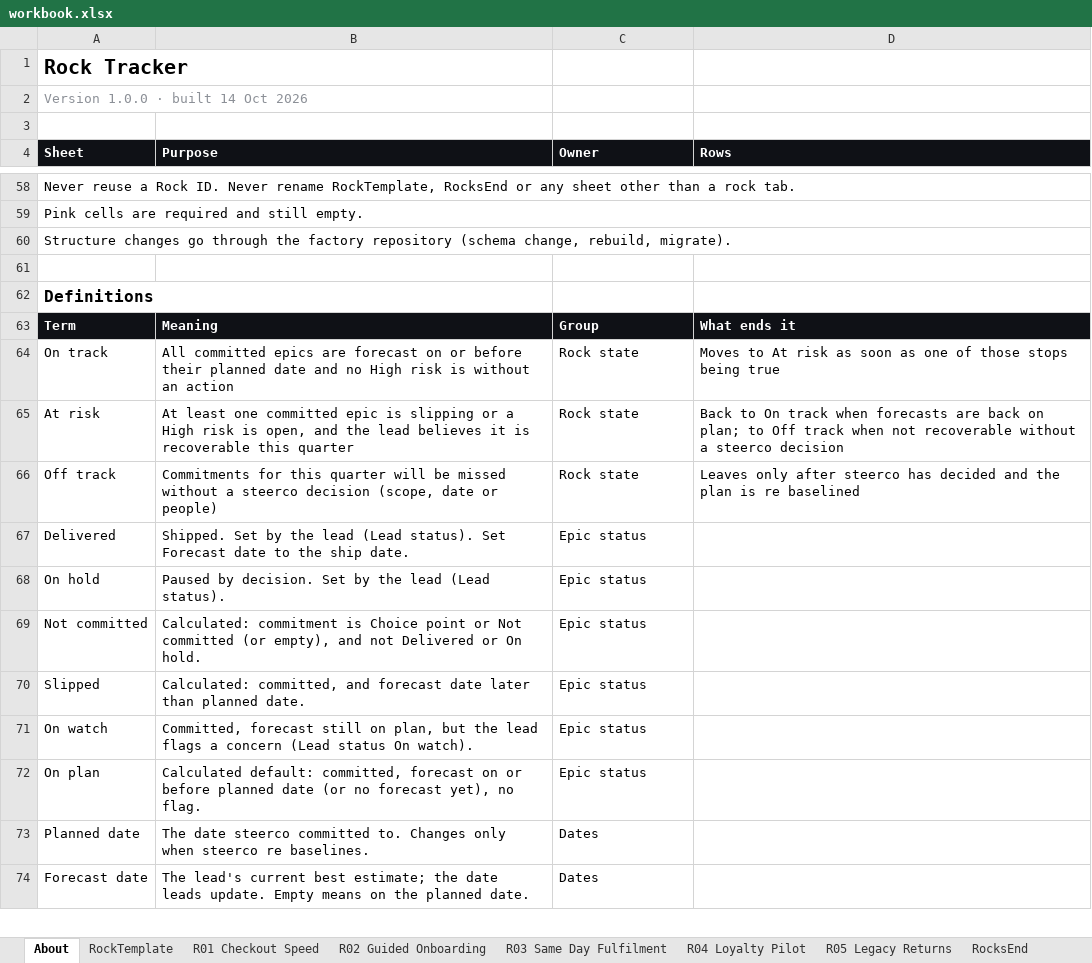
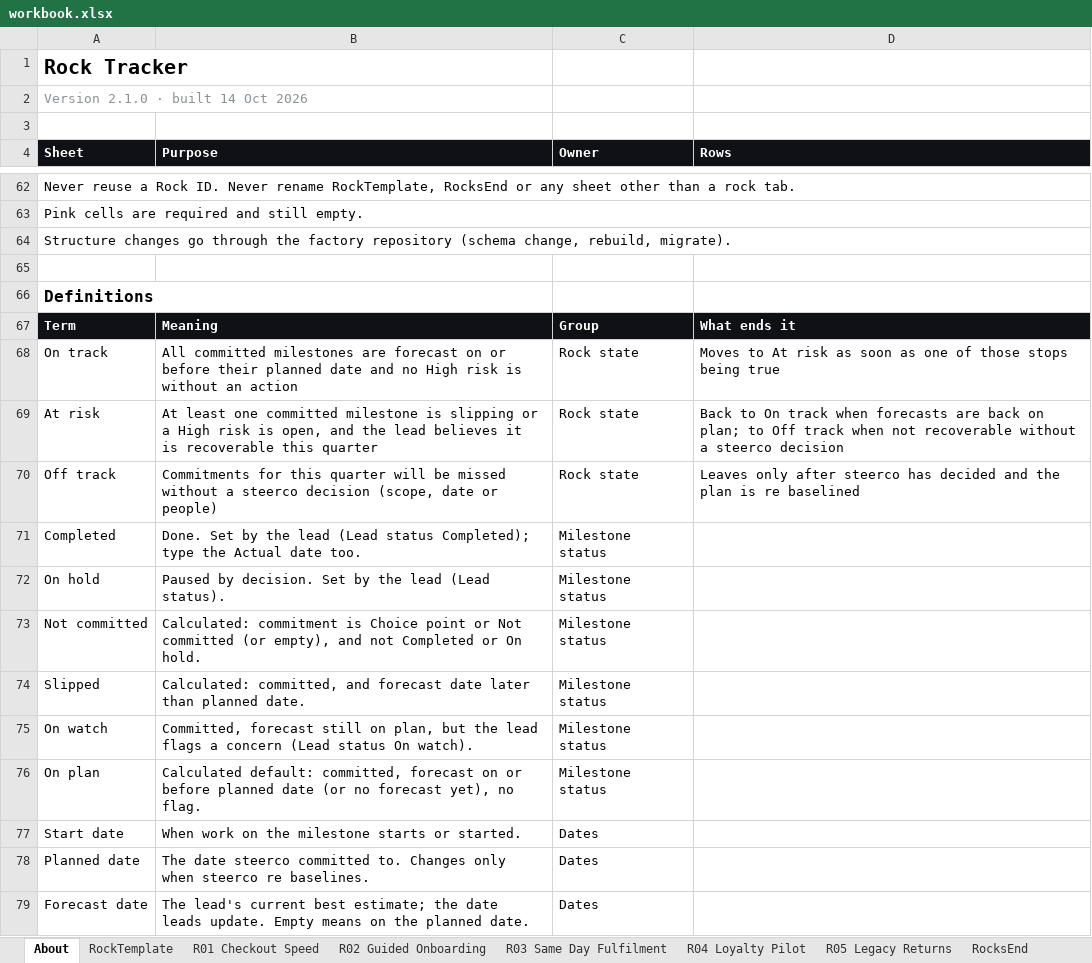
Before and after one commit to dalhhorn-ship-it/rocktracker, an Excel workbook: data/workbook.xlsx, sheet About, drawn as a sheet; only a part is shown, gaps mark what is left out; values as stored, in another font and other column widths than the file's, no borders; removed rows and columns are numbered as before the commit, all else as after; the diff covers the shown part only; the diff names each change by its address in the sheet, - before the commit and + after, or states it on an @@ line.

```diff
--- a/data/workbook.xlsx (sheet About)
+++ b/data/workbook.xlsx (sheet About)
-A2 (Sheet): Version 1.0.0 · built 14 Oct 2026
+A2 (Sheet): Version 2.1.0 · built 14 Oct 2026
-B68 (Purpose): All committed epics are forecast…
+B68 (Purpose): All committed milestones are forecast…
-B69 (Purpose): …one committed epic is slipping…
+B69 (Purpose): …one committed milestone is slipping…
-row 67: Delivered | Shipped. Set by the lead (Lead status). Set Forecast date to the ship date. | Epic status
+row 71: Completed | Done. Set by the lead (Lead status Completed); type the Actual date too. | Milestone status
-C72:C76 (Owner): Epic status
+C72:C76 (Owner): Milestone status
-B73 (Purpose): …and not Delivered or On…
+B73 (Purpose): …and not Completed or On…
+row 77: Start date | When work on the milestone starts or started. | Dates
```
Also changed, not shown: 11 added rows, 2 removed rows and 25 edited cells elsewhere in this sheet, sheet R01 Checkout Speed, sheet R05 Legacy Returns, sheet RockTemplate, sheet R02 Guided Onboarding, sheet R04 Loyalty Pilot, sheet R03 Same Day Fulfilment, 9 more sheets, other sheet tabs, hidden cells, 5 other files.
